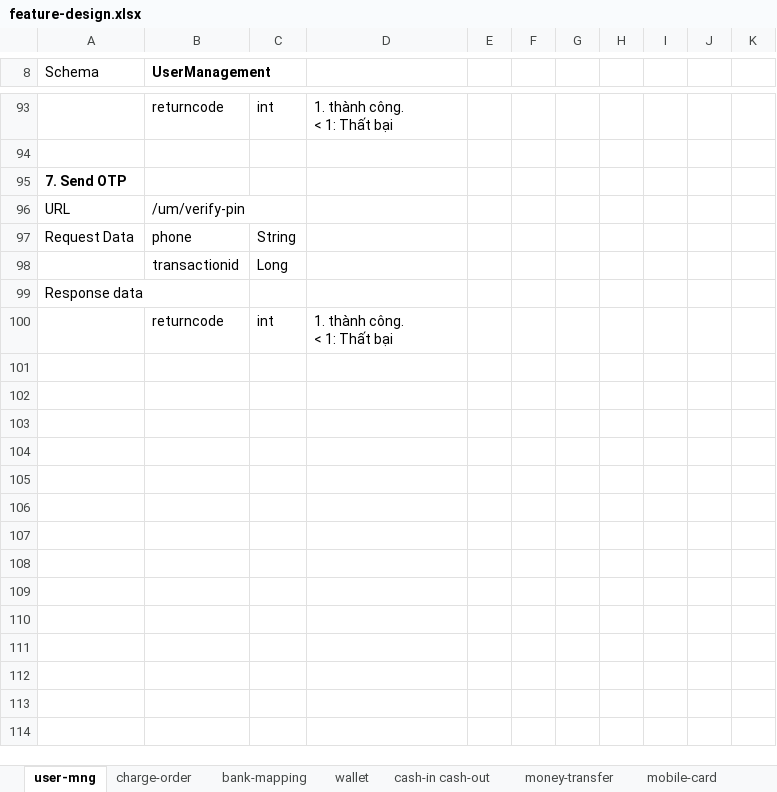
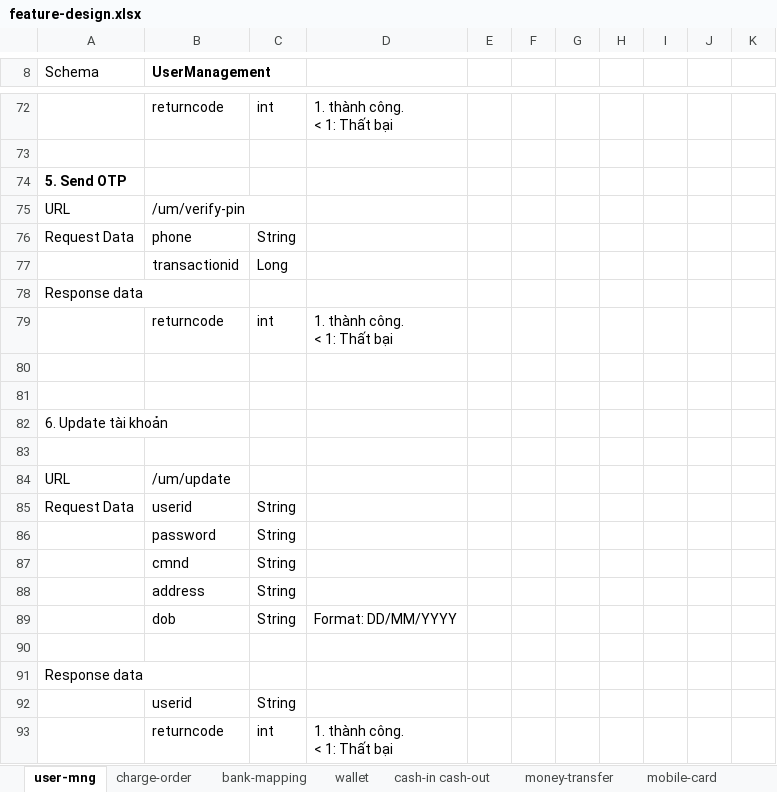
Before and after one commit to thai94/z-wallet, an Excel workbook: docs/feature-design.xlsx, sheet user-mng, drawn as a sheet; only a part is shown, gaps mark what is left out; values as stored, in another font and other column widths than the file's, no borders; charts and pictures not drawn; addresses are those after the commit; the diff covers the shown part only; the diff names each change by its address in the sheet, - before the commit and + after, or states it on an @@ line.

```diff
--- a/docs/feature-design.xlsx (sheet user-mng)
+++ b/docs/feature-design.xlsx (sheet user-mng)
-A74 (Schema): 7. Send OTP
+A74 (Schema): 5. Send OTP
@@ row 74 moved to row 79: returncode @@
+row 80: (empty)
+row 81: (empty)
+row 82: 6. Update tài khoản
+row 83: (empty)
+row 84: URL | /um/update
@@ row 70 moved to row 85: Request Data @@
@@ row 71 moved to row 86: password @@
+row 87:  | cmnd | String
+row 88:  | address | String
+row 89:  | dob | String | Format: DD/MM/YYYY
+row 90: (empty)
@@ row 73 moved to row 91: Response data @@
+row 92:  | userid | String
```
Also changed, not shown: 17 removed rows, 1 edited cell and cell formats elsewhere in this sheet, sheet cash-in cash-out, sheet mobile-card, sheet money-transfer, charts or pictures.
